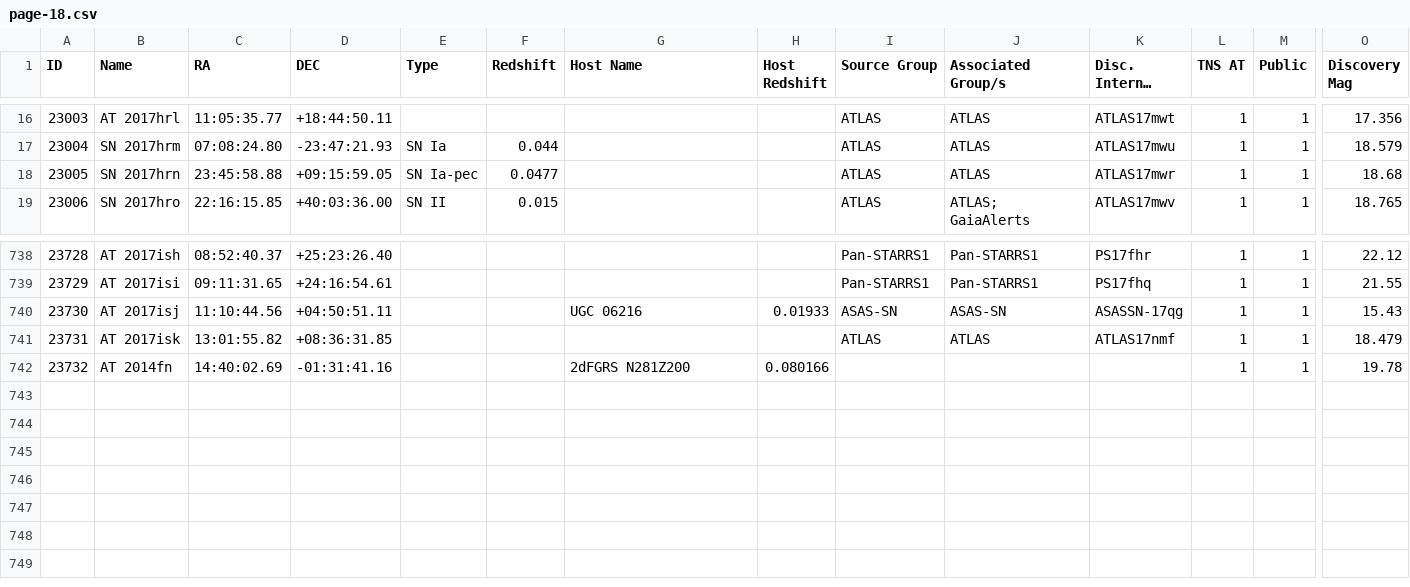
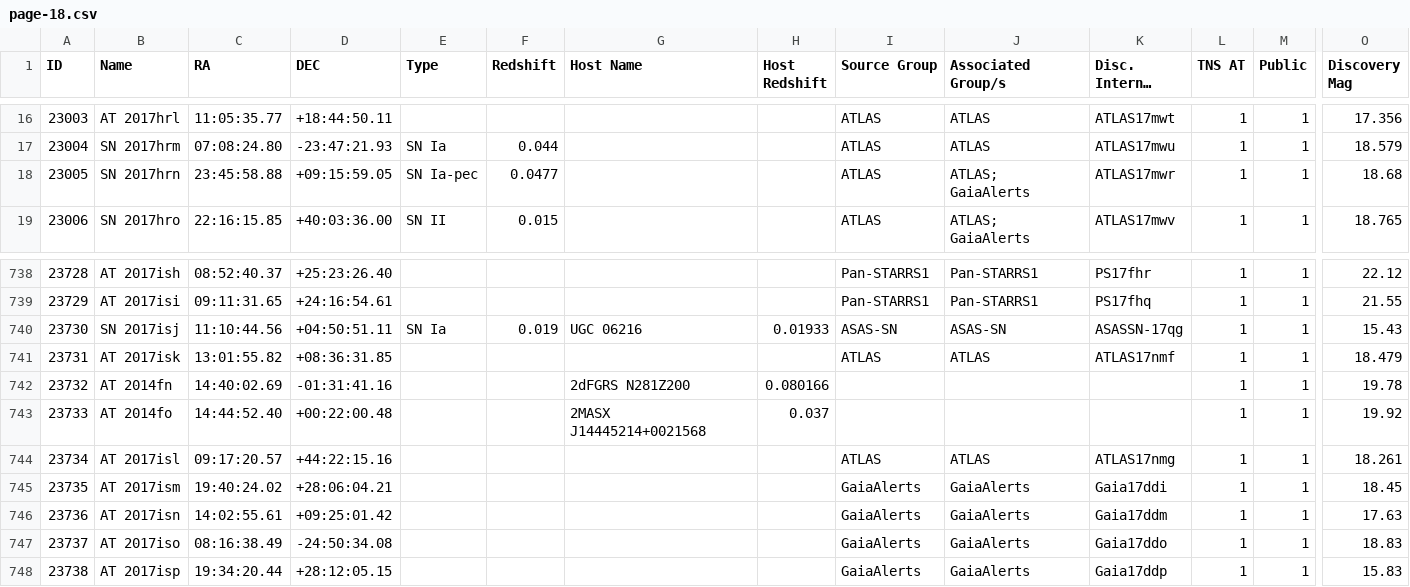
Before and after one commit to astrocatalogs/tde-external, a CSV file: TNS/page-18.csv, drawn as a sheet; only a part is shown, gaps mark what is left out; long unchanged cells end in …; rows hold the shown columns only; the diff names each change by its address in the sheet, - before the commit and + after, or states it on an @@ line.

Commit message:
Astrocats v'0.3.28' SHA'c8dcd6f14a93a4aab00b749f3ed8d05f854dbf84' - TidalDisruptionCatalog SHA'46c6a02c549f02a4bc3e1940ac56a5c17db1a9af' : 'push' - adding all files.

```diff
--- a/TNS/page-18.csv
+++ b/TNS/page-18.csv
-J18 (Associated Group/s): ATLAS
+J18 (Associated Group/s): ATLAS; GaiaAlerts
-B740 (Name): AT 2017isj
+B740 (Name): SN 2017isj
-E740 (Type): (empty)
+E740 (Type): SN Ia
-F740 (Redshift): (empty)
+F740 (Redshift): 0.019
+row 743: 23733 | AT 2014fo | 14:44:52.40 | +00:22:00.48 |  |  | 2MASX J14445214+0021568 | 0.037 |  |  |  | 1 | 1 | 19.92
+row 744: 23734 | AT 2017isl | 09:17:20.57 | +44:22:15.16 |  |  |  |  | ATLAS | ATLAS | ATLAS17nmg | 1 | 1 | 18.261
+row 745: 23735 | AT 2017ism | 19:40:24.02 | +28:06:04.21 |  |  |  |  | GaiaAlerts | GaiaAlerts | Gaia17ddi | 1 | 1 | 18.45
+row 746: 23736 | AT 2017isn | 14:02:55.61 | +09:25:01.42 |  |  |  |  | GaiaAlerts | GaiaAlerts | Gaia17ddm | 1 | 1 | 17.63
+row 747: 23737 | AT 2017iso | 08:16:38.49 | -24:50:34.08 |  |  |  |  | GaiaAlerts | GaiaAlerts | Gaia17ddo | 1 | 1 | 18.83
+row 748: 23738 | AT 2017isp | 19:34:20.44 | +28:12:05.15 |  |  |  |  | GaiaAlerts | GaiaAlerts | Gaia17ddp | 1 | 1 | 15.83
```
Also changed, not shown: TNS/index.csv, TNS/page-17.csv, 3 other files.
